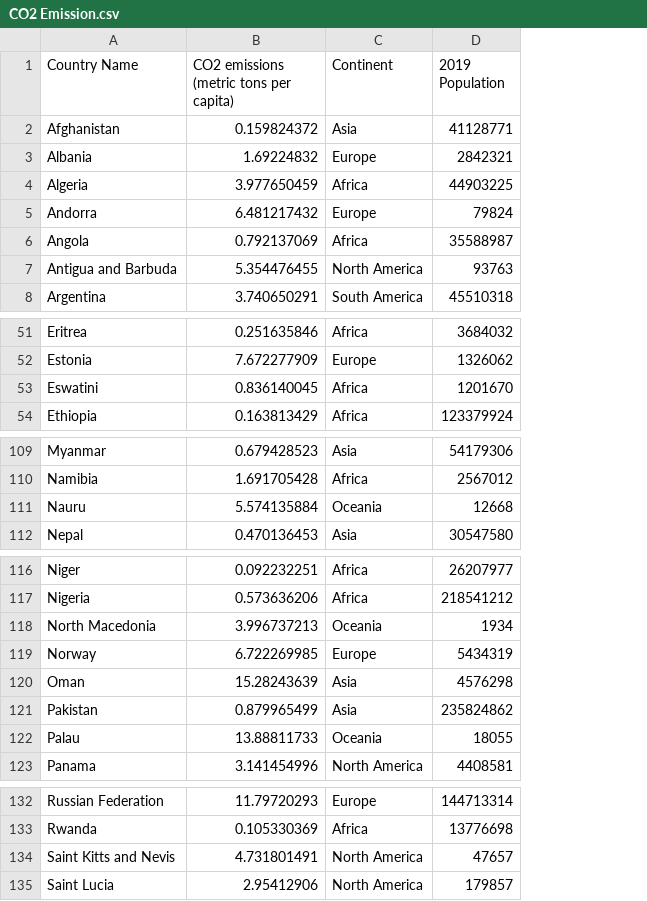
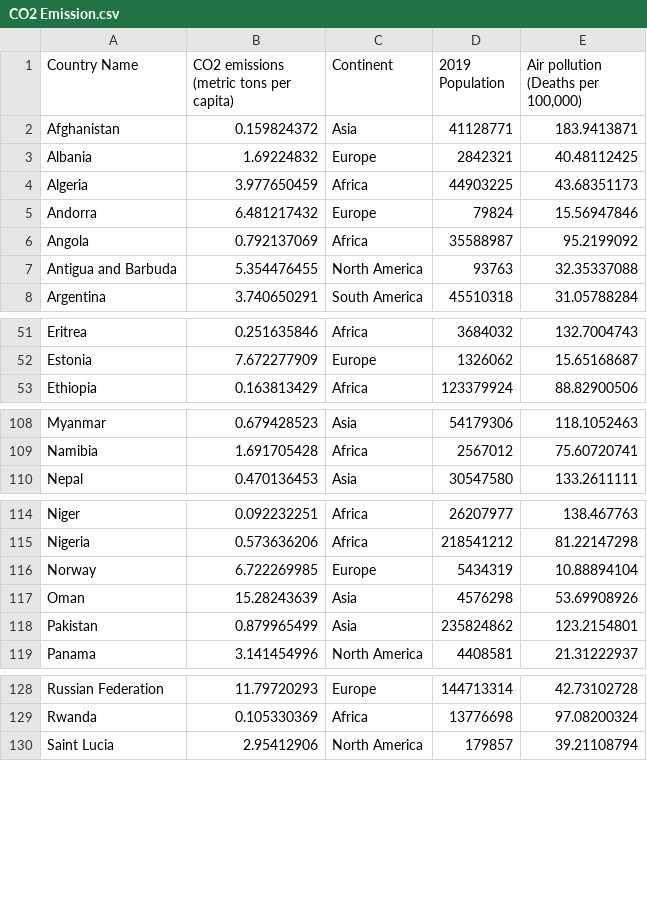
Before and after one commit to jkoh9922/FIT3179, a CSV file: Week10_Homework/Data/CO2 Emission.csv, drawn as a sheet; only a part is shown, gaps mark what is left out; removed rows and columns are numbered as before the commit, all else as after; the diff covers the shown part only; the diff names each change by its address in the sheet, - before the commit and + after, or states it on an @@ line.

Commit message:
Add files via upload

```diff
--- a/Week10_Homework/Data/CO2 Emission.csv
+++ b/Week10_Homework/Data/CO2 Emission.csv
+column E, rows 1-8: Air pollution (Deaths per 100,000) | 183.9413871 | 40.48112425 | 43.68351173 | 15.56947846 | 95.2199092 | 32.35337088 | 31.05788284; rows 51-53: 132.7004743 | 15.65168687 | 88.82900506; rows 108-110: 118.1052463 | 75.60720741 | 133.2611111; rows 114-119: 138.467763 | 81.22147298 | 10.88894104 | 53.69908926 | 123.2154801 | 21.31222937; rows 128-130: 42.73102728 | 97.08200324 | 39.21108794
-row 53: Eswatini | 0.836140045 | Africa | 1201670
-row 111: Nauru | 5.574135884 | Oceania | 12668
-row 118: North Macedonia | 3.996737213 | Oceania | 1934
-row 122: Palau | 13.88811733 | Oceania | 18055
-row 134: Saint Kitts and Nevis | 4.731801491 | North America | 47657
```
Also changed, not shown: 1 removed row elsewhere in this file.
